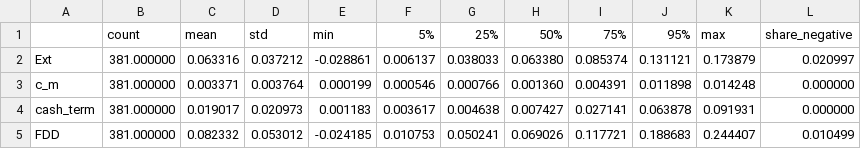
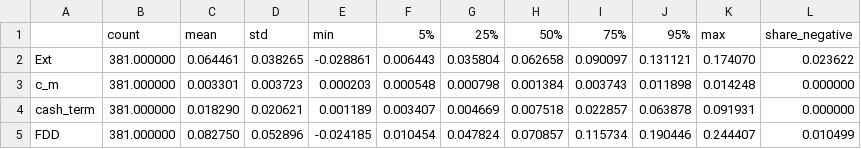
Before and after one commit to sidrad17/extension-clock, a CSV file: outputs/tables/validation_extension_stats.csv, drawn as a sheet.

```diff
--- a/outputs/tables/validation_extension_stats.csv
+++ b/outputs/tables/validation_extension_stats.csv
@@ -1,5 +1,5 @@
 ,count,mean,std,min,5%,25%,50%,75%,95%,max,share_negative
-Ext,381.000000,0.063316,0.037212,-0.028861,0.006137,0.038033,0.063380,0.085374,0.131121,0.173879,0.020997
-c_m,381.000000,0.003371,0.003764,0.000199,0.000546,0.000766,0.001360,0.004391,0.011898,0.014248,0.000000
-cash_term,381.000000,0.019017,0.020973,0.001183,0.003617,0.004638,0.007427,0.027141,0.063878,0.091931,0.000000
-FDD,381.000000,0.082332,0.053012,-0.024185,0.010753,0.050241,0.069026,0.117721,0.188683,0.244407,0.010499
+Ext,381.000000,0.064461,0.038265,-0.028861,0.006443,0.035804,0.062658,0.090097,0.131121,0.174070,0.023622
+c_m,381.000000,0.003301,0.003723,0.000203,0.000548,0.000798,0.001384,0.003743,0.011898,0.014248,0.000000
+cash_term,381.000000,0.018290,0.020621,0.001189,0.003407,0.004669,0.007518,0.022857,0.063878,0.091931,0.000000
+FDD,381.000000,0.082750,0.052896,-0.024185,0.010454,0.047824,0.070857,0.115734,0.190446,0.244407,0.010499
```
Also changed, not shown: outputs/tables/rebuild_changes.csv, outputs/tables/validation_duration.csv, 25 other files.
